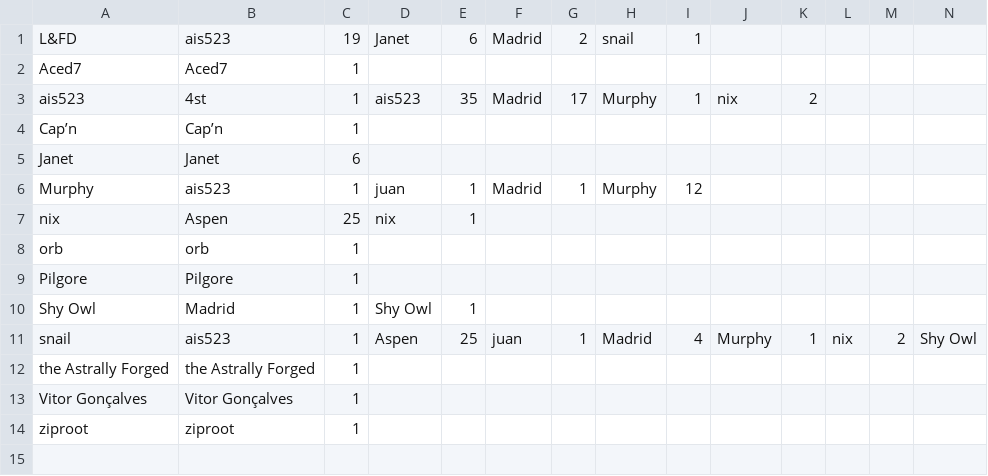
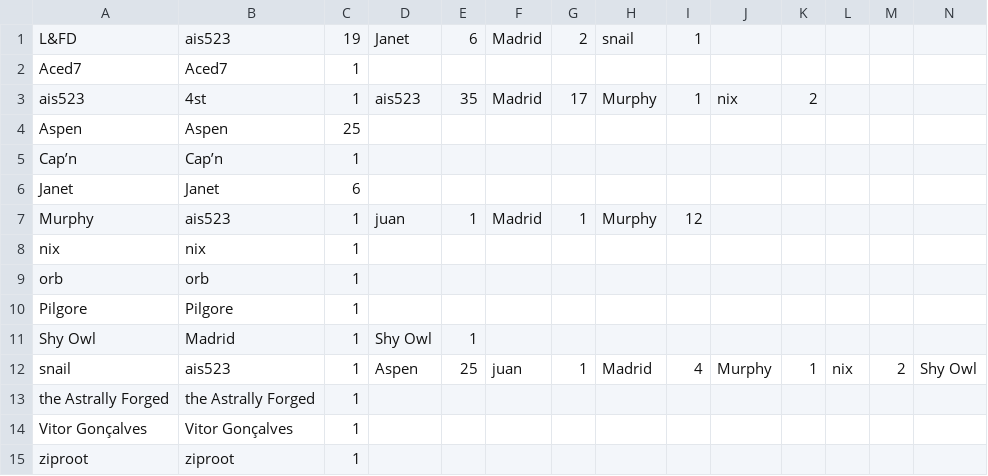
Before and after one commit to AgoraNomic/Collector, a CSV file: current.csv, drawn as a sheet; only a part is shown; addresses are those after the commit; rows hold the shown columns only; the diff names each change by its address in the sheet, - before the commit and + after, or states it on an @@ line.

```diff
--- a/current.csv
+++ b/current.csv
+row 4: Aspen | Aspen | 25
-B8: Aspen
+B8: nix
-C8: 25
+C8: 1
-D8: nix
+D8: (empty)
-E8: 1
+E8: (empty)
```
Also changed, not shown: history.csv, 3 other files.
